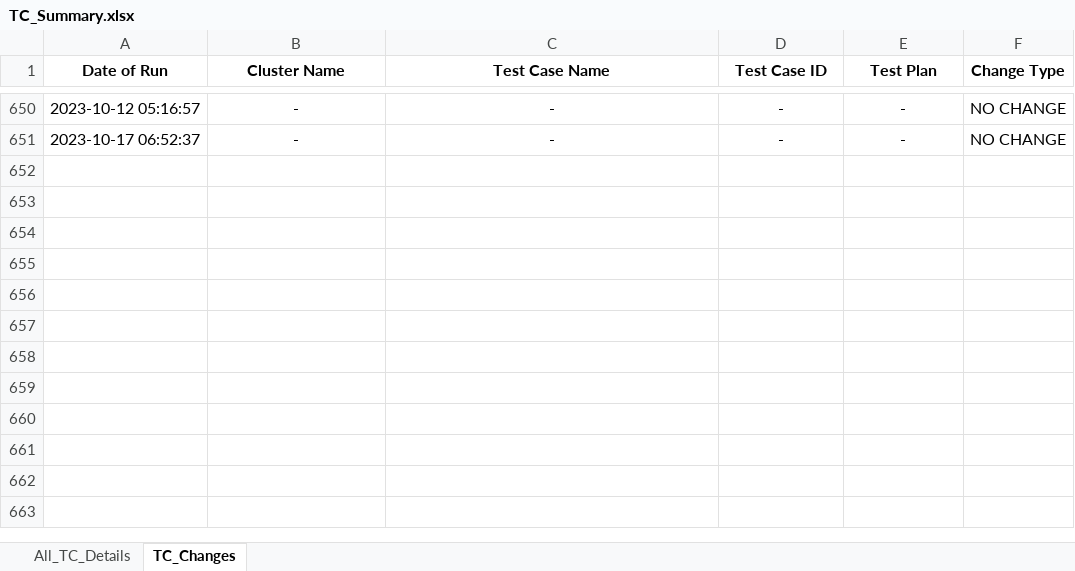
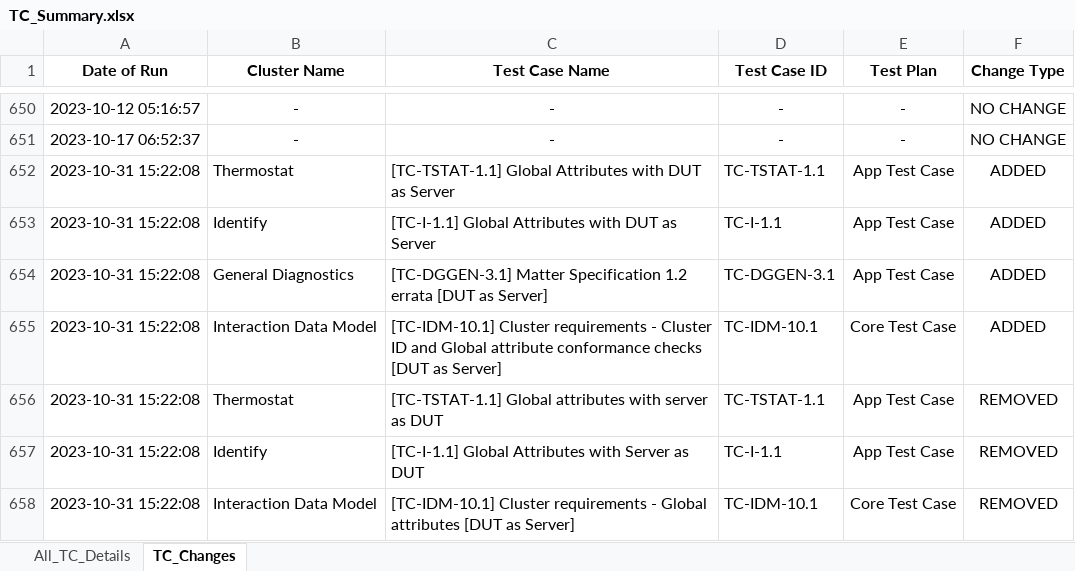
Before and after one commit to Survensa/chip_qa_support, an Excel workbook: Docs/TC_Summary.xlsx, sheet TC_Changes, drawn as a sheet; only a part is shown, gaps mark what is left out; values as stored, in another font and other column widths than the file's, no borders; the diff names each change by its address in the sheet, - before the commit and + after, or states it on an @@ line.

Commit message:
Update TC_Summary files

```diff
--- a/Docs/TC_Summary.xlsx (sheet TC_Changes)
+++ b/Docs/TC_Summary.xlsx (sheet TC_Changes)
+row 652: 2023-10-31 15:22:08 | Thermostat | [TC-TSTAT-1.1] Global Attributes with DUT as Server | TC-TSTAT-1.1 | App Test Case | ADDED
+row 653: 2023-10-31 15:22:08 | Identify | [TC-I-1.1] Global Attributes with DUT as Server | TC-I-1.1 | App Test Case | ADDED
+row 654: 2023-10-31 15:22:08 | General Diagnostics | [TC-DGGEN-3.1] Matter Specification 1.2 errata [DUT as Server] | TC-DGGEN-3.1 | App Test Case | ADDED
+row 655: 2023-10-31 15:22:08 | Interaction Data Model | [TC-IDM-10.1] Cluster requirements - Cluster ID and Global attribute conformance checks [DUT as Server] | TC-IDM-10.1 | Core Test Case | ADDED
+row 656: 2023-10-31 15:22:08 | Thermostat | [TC-TSTAT-1.1] Global attributes with server as DUT | TC-TSTAT-1.1 | App Test Case | REMOVED
+row 657: 2023-10-31 15:22:08 | Identify | [TC-I-1.1] Global Attributes with Server as DUT | TC-I-1.1 | App Test Case | REMOVED
+row 658: 2023-10-31 15:22:08 | Interaction Data Model | [TC-IDM-10.1] Cluster requirements - Global attributes [DUT as Server] | TC-IDM-10.1 | Core Test Case | REMOVED
```
Also changed, not shown: sheet All_TC_Details, 1 other file.
